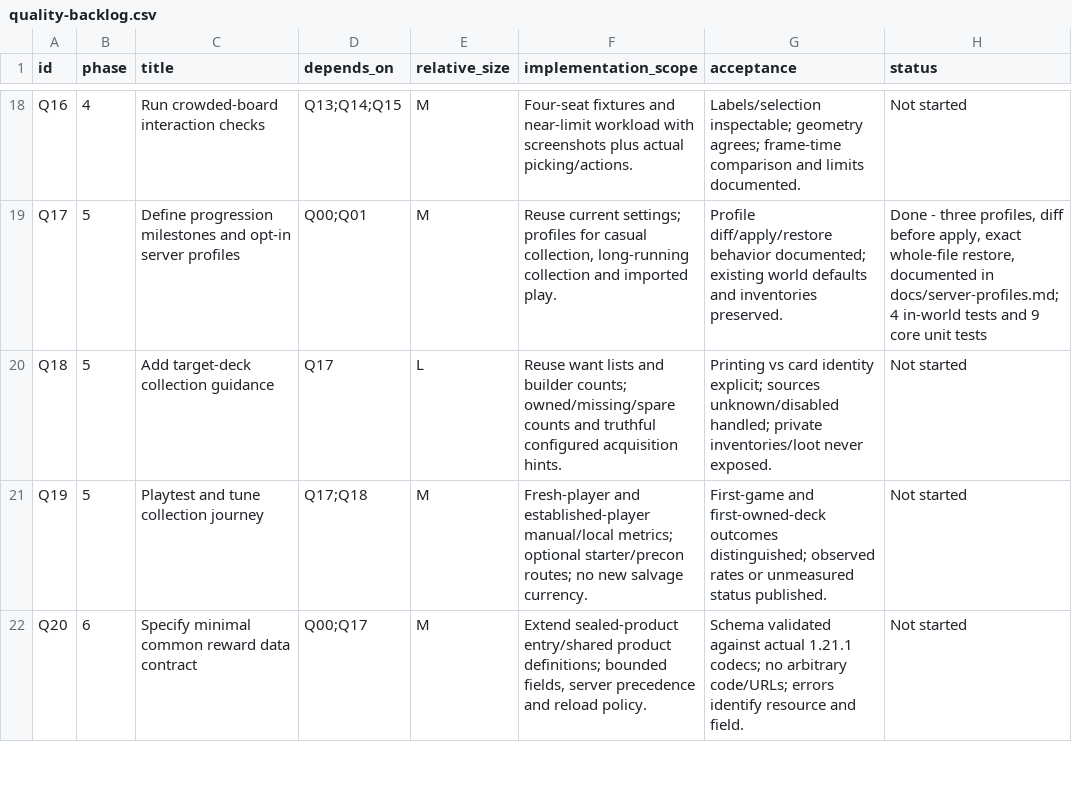
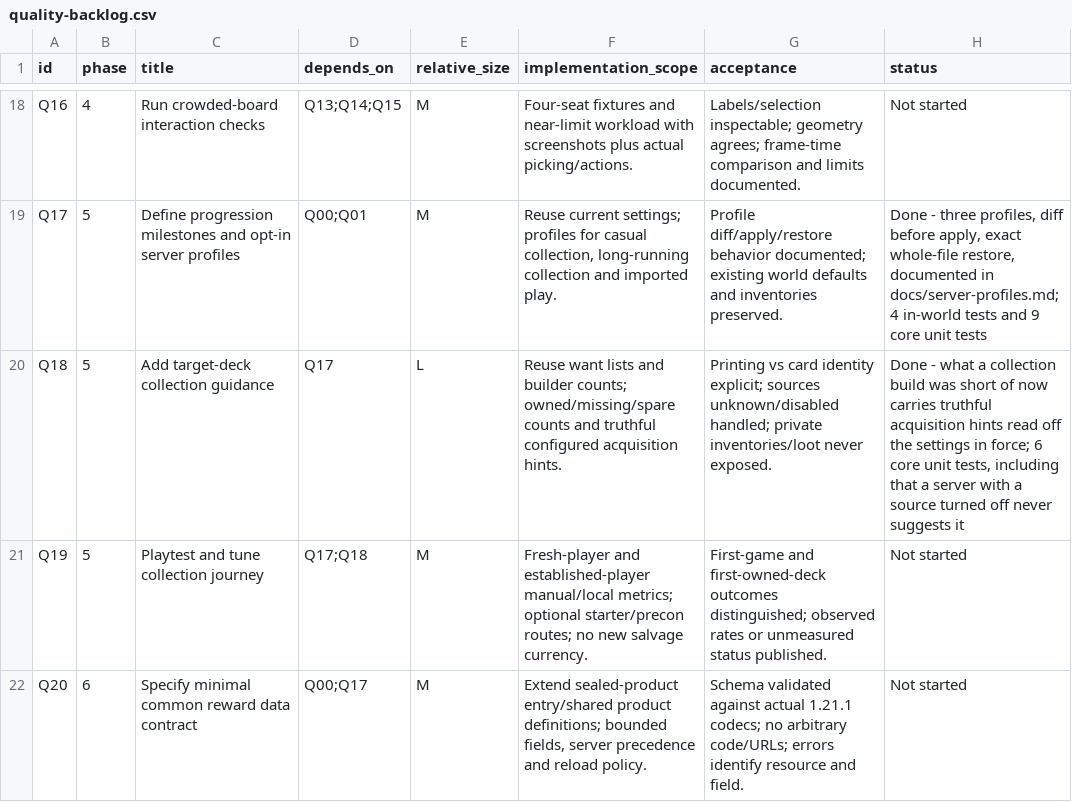
Before and after one commit to MeekTheSneak/Gathering, a CSV file: docs/quality-backlog.csv, drawn as a sheet; only a part is shown, gaps mark what is left out.

```diff
--- a/docs/quality-backlog.csv
+++ b/docs/quality-backlog.csv
@@ -19,3 +19,3 @@ Q16,4,Run crowded-board interaction checks,Q13;Q14;Q15,M,Four-seat fixtures and
 Q17,5,Define progression milestones and opt-in server profiles,Q00;Q01,M,"Reuse current settings; profiles for casual collection, long-running collection and imported play.",Profile diff/apply/restore behavior documented; existing world defaults and inventories preserved.,"Done - three profiles, diff before apply, exact whole-file restore, documented in docs/server-profiles.md; 4 in-world tests and 9 core unit tests"
-Q18,5,Add target-deck collection guidance,Q17,L,Reuse want lists and builder counts; owned/missing/spare counts and truthful configured acquisition hints.,Printing vs card identity explicit; sources unknown/disabled handled; private inventories/loot never exposed.,Not started
+Q18,5,Add target-deck collection guidance,Q17,L,Reuse want lists and builder counts; owned/missing/spare counts and truthful configured acquisition hints.,Printing vs card identity explicit; sources unknown/disabled handled; private inventories/loot never exposed.,"Done - what a collection build was short of now carries truthful acquisition hints read off the settings in force; 6 core unit tests, including that a server with a source turned off never suggests it"
 Q19,5,Playtest and tune collection journey,Q17;Q18,M,Fresh-player and established-player manual/local metrics; optional starter/precon routes; no new salvage currency.,First-game and first-owned-deck outcomes distinguished; observed rates or unmeasured status published.,Not started
```
Also changed, not shown: 4 other files.
